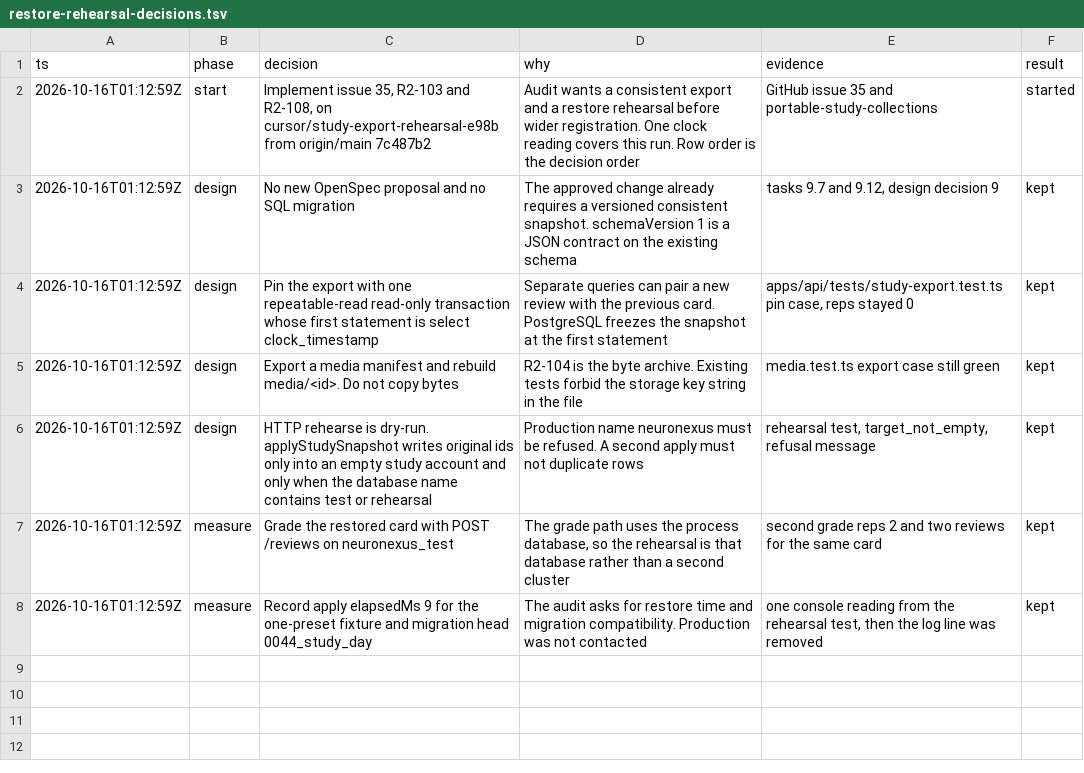
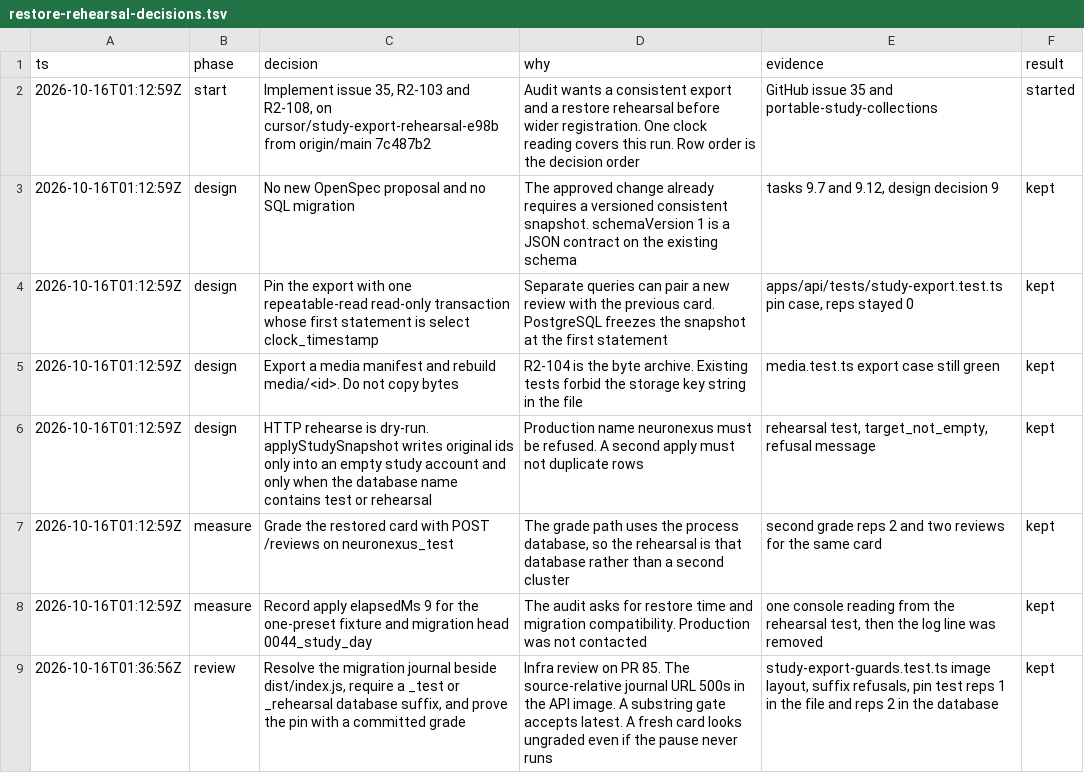
Before and after one commit to mindtnv/reomi, a TSV file: docs/restore-rehearsal-decisions.tsv, drawn as a sheet; the diff names each change by its address in the sheet, - before the commit and + after, or states it on an @@ line.

```diff
--- a/docs/restore-rehearsal-decisions.tsv
+++ b/docs/restore-rehearsal-decisions.tsv
+row 9: 2026-10-16T01:36:56Z | review | Resolve the migration journal beside dist/index.js, require a _test or _rehearsal database suffix, and prove the pin with a committed grade | Infra review on PR 85. The source-relative journal URL 500s in the API image. A substring gate accepts latest. A fresh card looks ungraded even if the pause never runs | study-export-guards.test.ts image layout, suffix refusals, pin test reps 1 in the file and reps 2 in the database | kept
```
Also changed, not shown: 8 other files.
